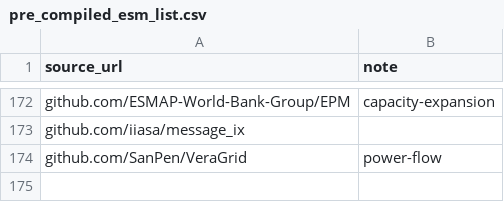
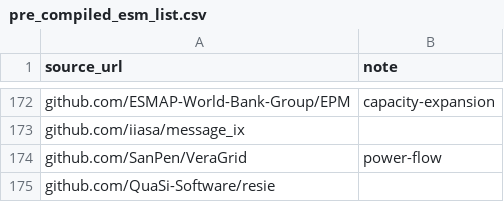
Before and after one commit to open-energy-transition/openmod-tracker, a CSV file: inventory/pre_compiled_esm_list.csv, drawn as a sheet; only a part is shown, gaps mark what is left out; the diff names each change by its address in the sheet, - before the commit and + after, or states it on an @@ line.

Commit message:
Update pre_compiled_esm_list.csv (add QuaSi/resie)
add link for github.com/QuaSi-Software/resie

```diff
--- a/inventory/pre_compiled_esm_list.csv
+++ b/inventory/pre_compiled_esm_list.csv
+row 175: github.com/QuaSi-Software/resie
```
